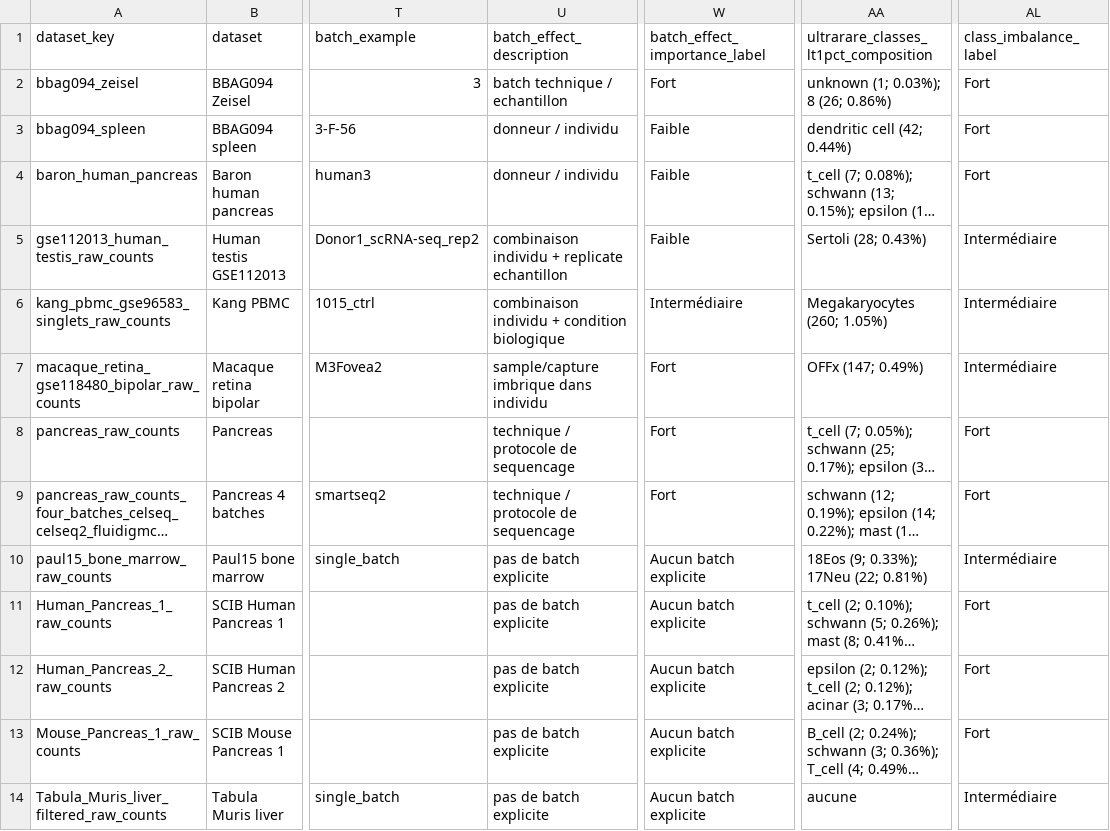
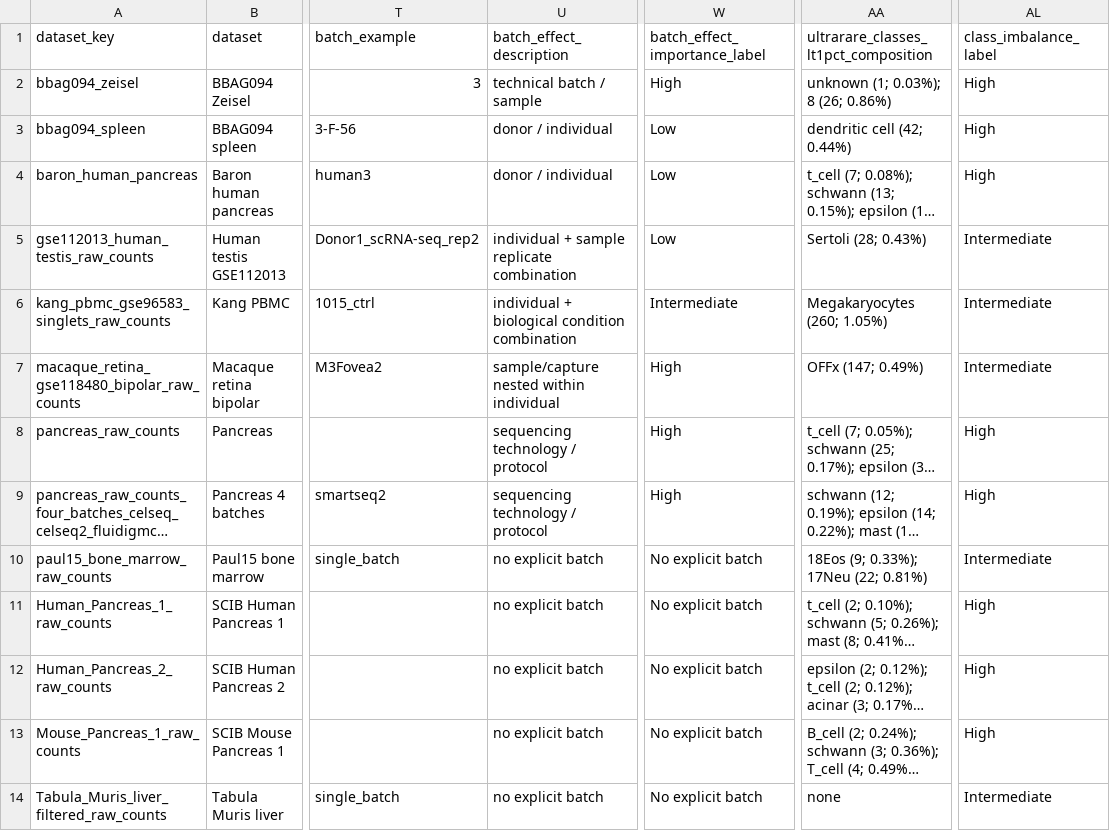
Before and after one commit to Fabienbdt/SCRBenchmark, a CSV file: reproducibility/stable_generalist/stable_generalist_dataset_table.csv, drawn as a sheet; only a part is shown, gaps mark what is left out; long unchanged cells end in …; the diff names each change by its address in the sheet, - before the commit and + after, or states it on an @@ line.

```diff
--- a/reproducibility/stable_generalist/stable_generalist_dataset_table.csv
+++ b/reproducibility/stable_generalist/stable_generalist_dataset_table.csv
-U2 (batch_effect_description): batch technique / echantillon
+U2 (batch_effect_description): technical batch / sample
-W2 (batch_effect_importance_label): Fort
+W2 (batch_effect_importance_label): High
-AL2:AL4 (class_imbalance_label): Fort
+AL2:AL4 (class_imbalance_label): High
-U3:U4 (batch_effect_description): donneur / individu
+U3:U4 (batch_effect_description): donor / individual
-W3:W5 (batch_effect_importance_label): Faible
+W3:W5 (batch_effect_importance_label): Low
-U5 (batch_effect_description): combinaison individu + replicate echantillon
+U5 (batch_effect_description): individual + sample replicate combination
-AL5:AL7 (class_imbalance_label): Intermédiaire
+AL5:AL7 (class_imbalance_label): Intermediate
-U6 (batch_effect_description): combinaison individu + condition biologique
+U6 (batch_effect_description): individual + biological condition combination
-W6 (batch_effect_importance_label): Intermédiaire
+W6 (batch_effect_importance_label): Intermediate
-U7 (batch_effect_description): sample/capture imbrique dans individu
+U7 (batch_effect_description): sample/capture nested within individual
-W7:W9 (batch_effect_importance_label): Fort
+W7:W9 (batch_effect_importance_label): High
-U8:U9 (batch_effect_description): technique / protocole de sequencage
+U8:U9 (batch_effect_description): sequencing technology / protocol
-AL8:AL9 (class_imbalance_label): Fort
+AL8:AL9 (class_imbalance_label): High
-U10:U14 (batch_effect_description): pas de batch explicite
+U10:U14 (batch_effect_description): no explicit batch
-W10:W14 (batch_effect_importance_label): Aucun batch explicite
+W10:W14 (batch_effect_importance_label): No explicit batch
-AL10 (class_imbalance_label): Intermédiaire
+AL10 (class_imbalance_label): Intermediate
-AL11:AL13 (class_imbalance_label): Fort
+AL11:AL13 (class_imbalance_label): High
-AA14: aucune
+AA14: none
-AL14 (class_imbalance_label): Intermédiaire
+AL14 (class_imbalance_label): Intermediate
```
Also changed, not shown: scraw-transductive-stable-generalist/metadata/stable_generalist_dataset_table.csv, 8 other files.
